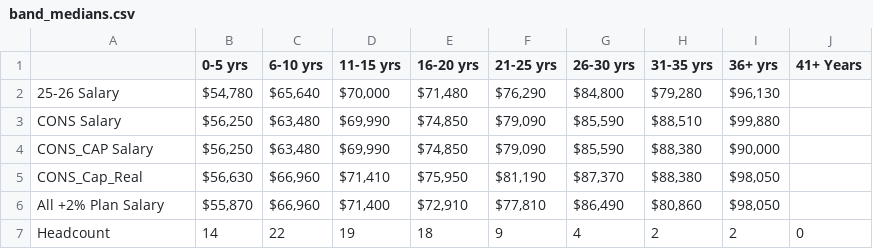
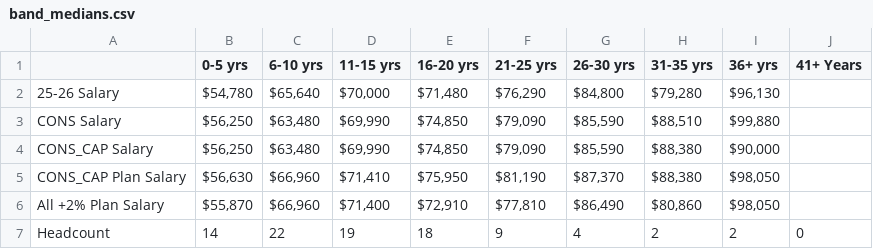
Before and after one commit to ErikBorn/Python, a CSV file: SalaryAnalysis/outputs/tables/band_medians.csv, drawn as a sheet.

```diff
--- a/SalaryAnalysis/outputs/tables/band_medians.csv
+++ b/SalaryAnalysis/outputs/tables/band_medians.csv
@@ -4,3 +4,3 @@ CONS Salary,"$56,250","$63,480","$69,990","$74,850","$79,090","$85,590","$88,510
 CONS_CAP Salary,"$56,250","$63,480","$69,990","$74,850","$79,090","$85,590","$88,380","$90,000",
-CONS_Cap_Real,"$56,630","$66,960","$71,410","$75,950","$81,190","$87,370","$88,380","$98,050",
+CONS_CAP Plan Salary,"$56,630","$66,960","$71,410","$75,950","$81,190","$87,370","$88,380","$98,050",
 All +2% Plan Salary,"$55,870","$66,960","$71,400","$72,910","$77,810","$86,490","$80,860","$98,050",
```
Also changed, not shown: SalaryAnalysis/outputs/tables/staff_with_models.csv, 6 other files.
